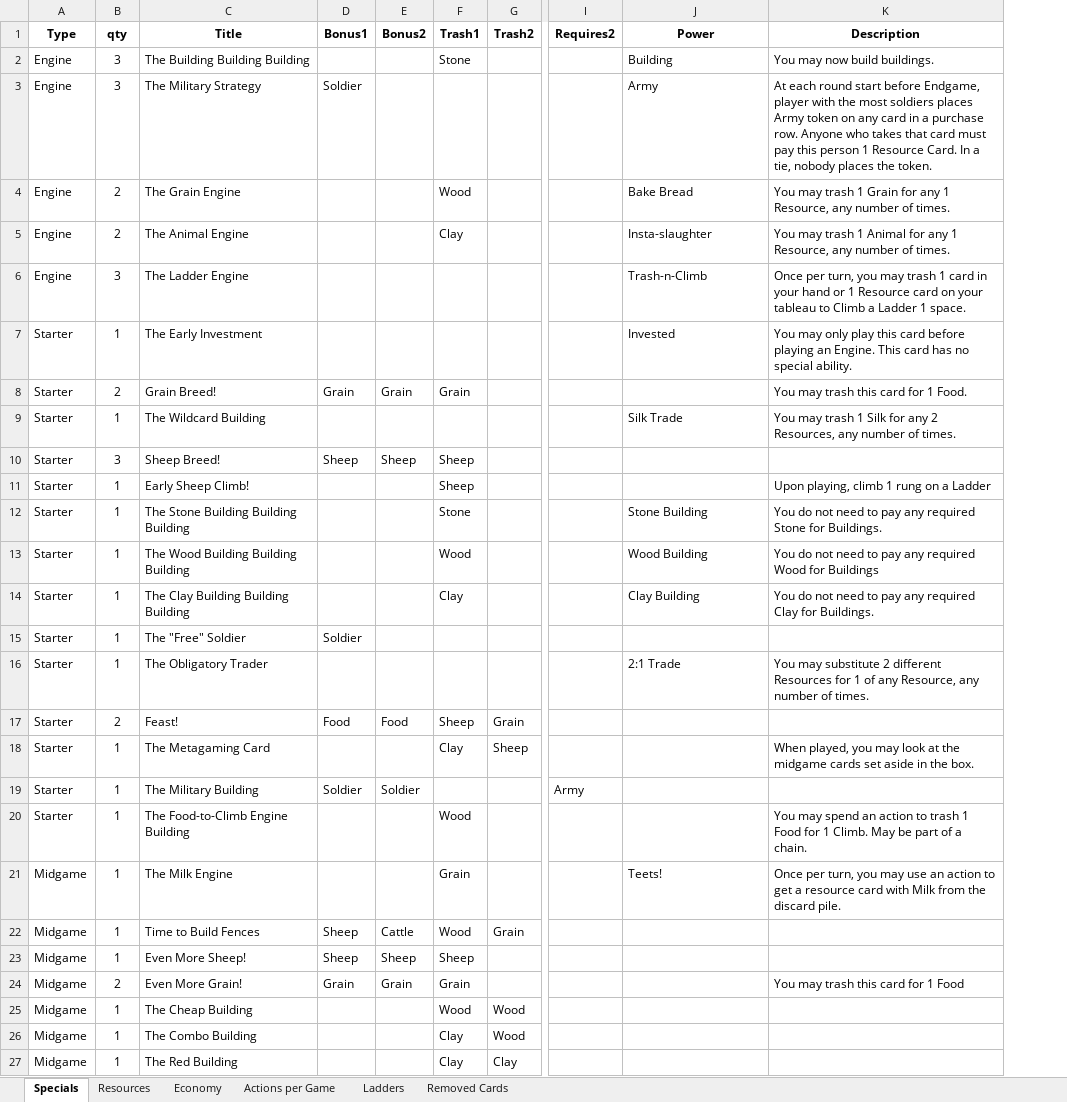
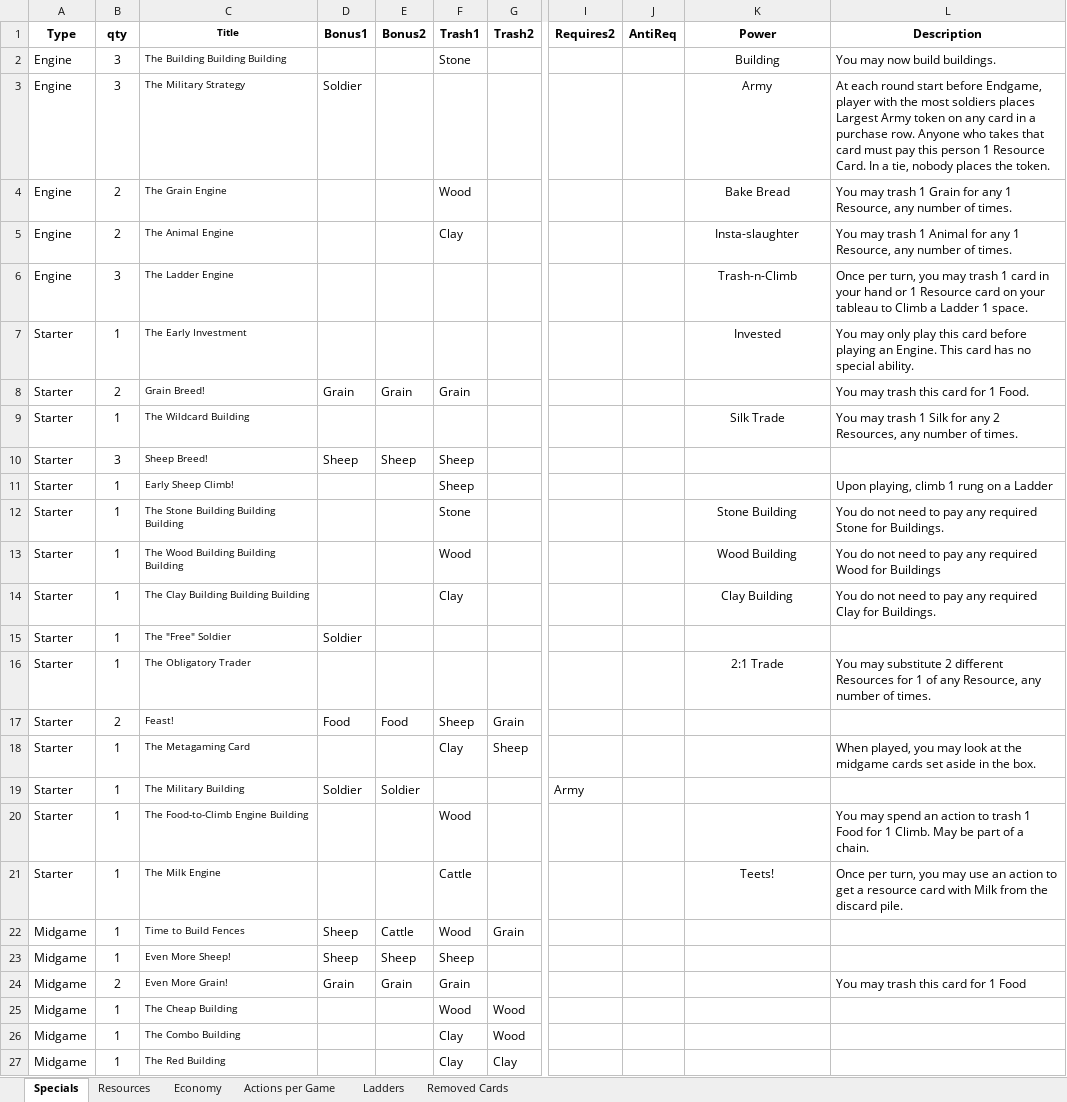
Before and after one commit to andymeneely/victory-point-salad, an Excel workbook: data/deck.xlsx, sheet Specials, drawn as a sheet; only a part is shown, gaps mark what is left out; values as stored, in another font and other column widths than the file's, no borders; addresses are those after the commit; the diff covers the shown part only; the diff names each change by its address in the sheet, - before the commit and + after, or states it on an @@ line.

```diff
--- a/data/deck.xlsx (sheet Specials)
+++ b/data/deck.xlsx (sheet Specials)
+column J (AntiReq), empty
@@ C1:C27 text size: smaller @@
-K2:K7 alignment: left
+K2:K7 alignment: center
-L3 (Description): …soldiers places Army token…
+L3 (Description): …soldiers places Largest Army token…
-K9 alignment: left
+K9 alignment: center
-K12:K14 alignment: left
+K12:K14 alignment: center
-K16 alignment: left
+K16 alignment: center
-A21 (Type): Midgame
+A21 (Type): Starter
-F21 (Trash1): Grain
+F21 (Trash1): Cattle
-K21 alignment: left
+K21 alignment: center
```
Also changed, not shown: 2 edited cells and cell formats elsewhere in this sheet, sheet Actions per Game, sheet Economy, formulas that keep their value, 10 other files.
